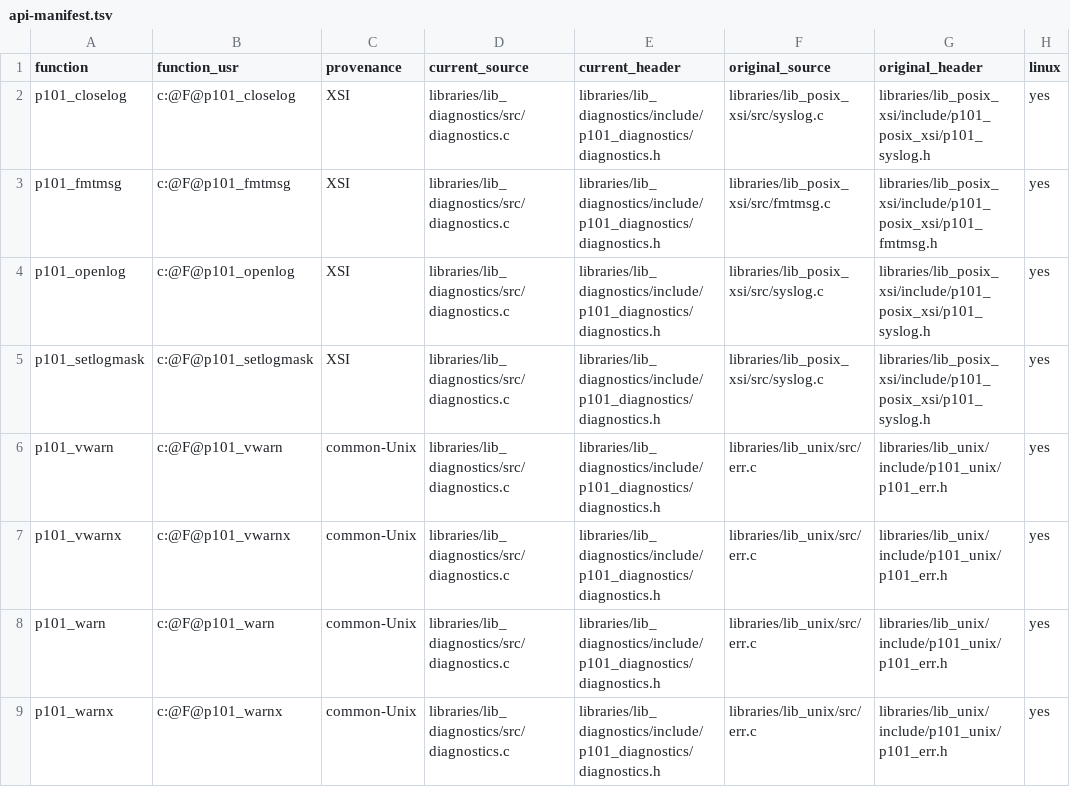
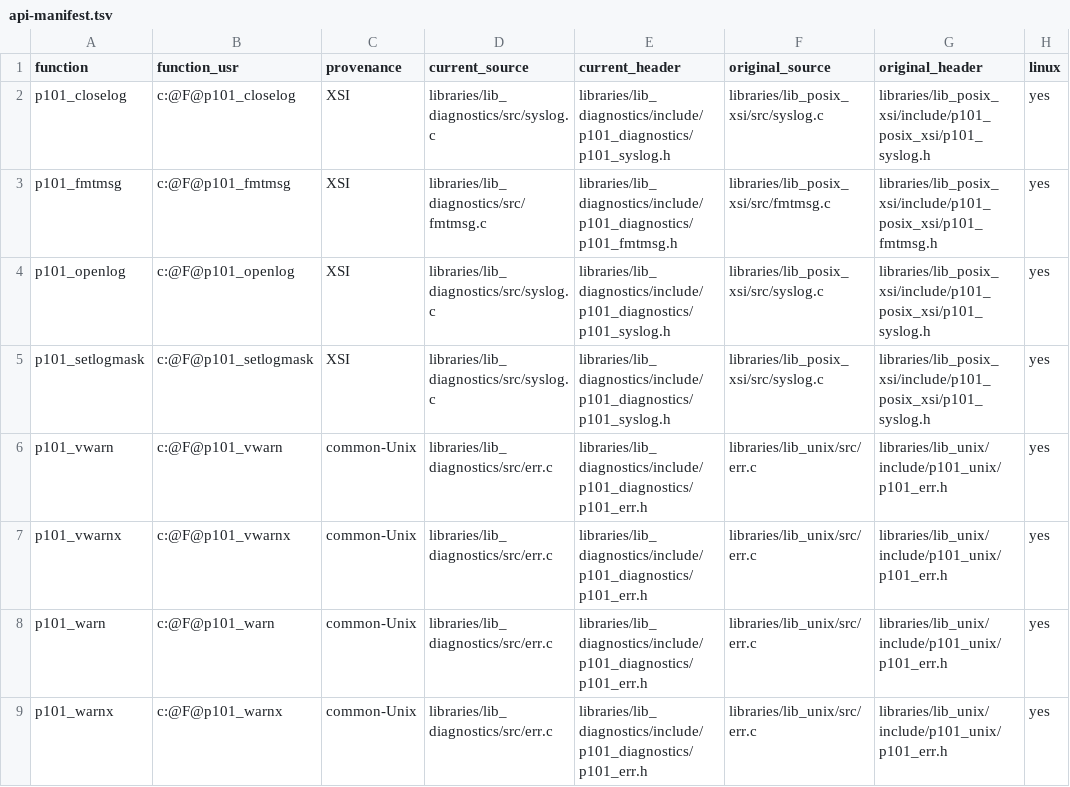
Before and after one commit to programming101dev/lib_diagnostics, a TSV file: api-manifest.tsv, drawn as a sheet; only a part is shown; the diff names each change by its address in the sheet, - before the commit and + after, or states it on an @@ line.

Commit message:
Mirror native header and source layout

```diff
--- a/api-manifest.tsv
+++ b/api-manifest.tsv
-D2 (current_source): libraries/lib_diagnostics/src/diagnostics.c
+D2 (current_source): libraries/lib_diagnostics/src/syslog.c
-E2 (current_header): libraries/lib_diagnostics/include/p101_diagnostics/diagnostics.h
+E2 (current_header): libraries/lib_diagnostics/include/p101_diagnostics/p101_syslog.h
-D3 (current_source): libraries/lib_diagnostics/src/diagnostics.c
+D3 (current_source): libraries/lib_diagnostics/src/fmtmsg.c
-E3 (current_header): libraries/lib_diagnostics/include/p101_diagnostics/diagnostics.h
+E3 (current_header): libraries/lib_diagnostics/include/p101_diagnostics/p101_fmtmsg.h
-D4:D5 (current_source): libraries/lib_diagnostics/src/diagnostics.c
+D4:D5 (current_source): libraries/lib_diagnostics/src/syslog.c
-E4:E5 (current_header): libraries/lib_diagnostics/include/p101_diagnostics/diagnostics.h
+E4:E5 (current_header): libraries/lib_diagnostics/include/p101_diagnostics/p101_syslog.h
-D6:D9 (current_source): libraries/lib_diagnostics/src/diagnostics.c
+D6:D9 (current_source): libraries/lib_diagnostics/src/err.c
-E6:E9 (current_header): libraries/lib_diagnostics/include/p101_diagnostics/diagnostics.h
+E6:E9 (current_header): libraries/lib_diagnostics/include/p101_diagnostics/p101_err.h
```
Also changed, not shown: 14 other files.
